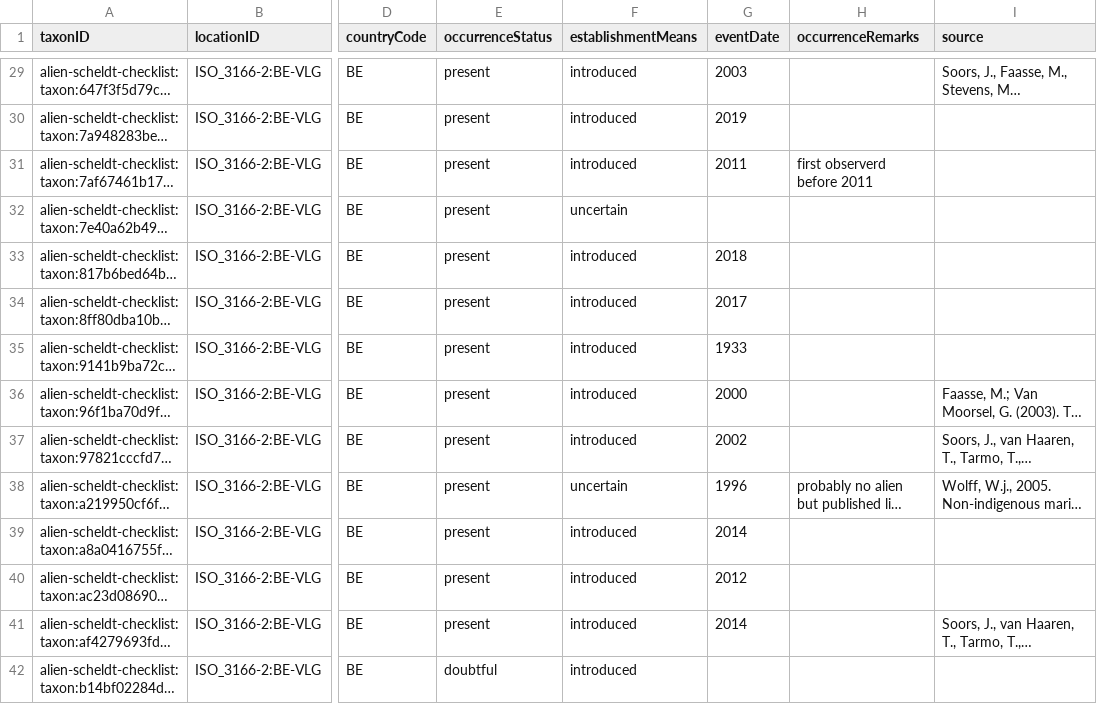
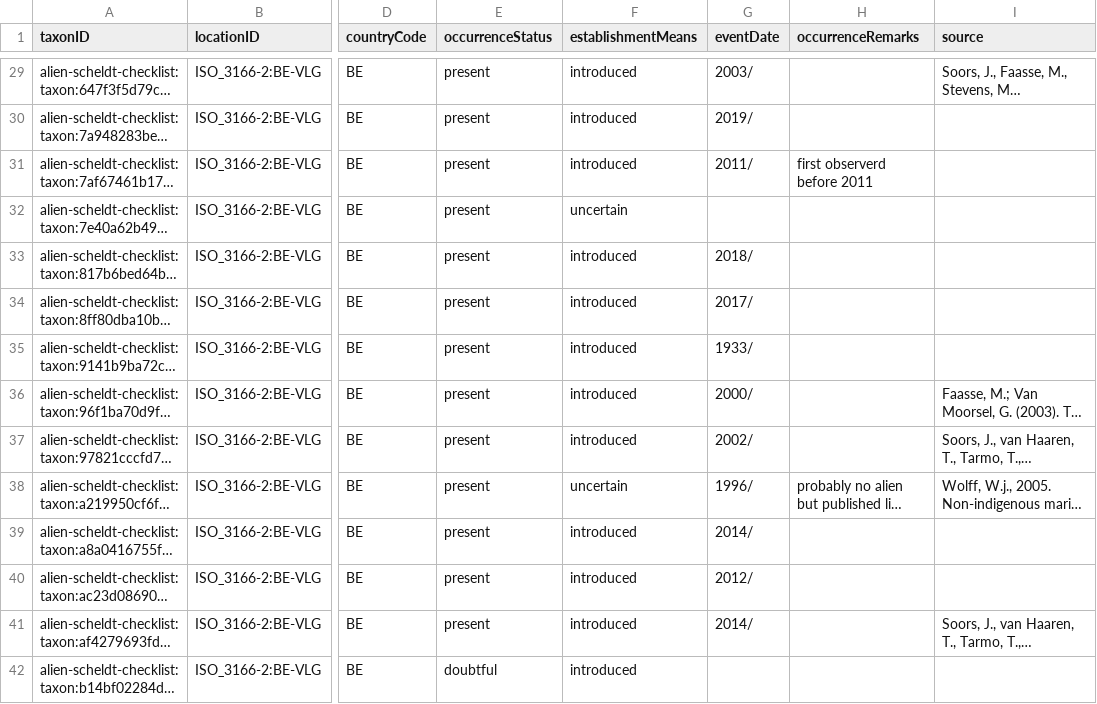
Before and after one commit to trias-project/alien-scheldt-checklist, a CSV file: data/processed/distribution.csv, drawn as a sheet; only a part is shown, gaps mark what is left out; long unchanged cells end in …; the diff covers the shown part only; the diff names each change by its address in the sheet, - before the commit and + after, or states it on an @@ line.

Commit message:
apply new rules for `eventDate`

```diff
--- a/data/processed/distribution.csv
+++ b/data/processed/distribution.csv
-G29 (eventDate): 2003
+G29 (eventDate): 2003/
-G30 (eventDate): 2019
+G30 (eventDate): 2019/
-G31 (eventDate): 2011
+G31 (eventDate): 2011/
-G33 (eventDate): 2018
+G33 (eventDate): 2018/
-G34 (eventDate): 2017
+G34 (eventDate): 2017/
-G35 (eventDate): 1933
+G35 (eventDate): 1933/
-G36 (eventDate): 2000
+G36 (eventDate): 2000/
-G37 (eventDate): 2002
+G37 (eventDate): 2002/
-G38 (eventDate): 1996
+G38 (eventDate): 1996/
-G39 (eventDate): 2014
+G39 (eventDate): 2014/
-G40 (eventDate): 2012
+G40 (eventDate): 2012/
-G41 (eventDate): 2014
+G41 (eventDate): 2014/
```
Also changed, not shown: 41 edited cells elsewhere in this file, 1 other file.
